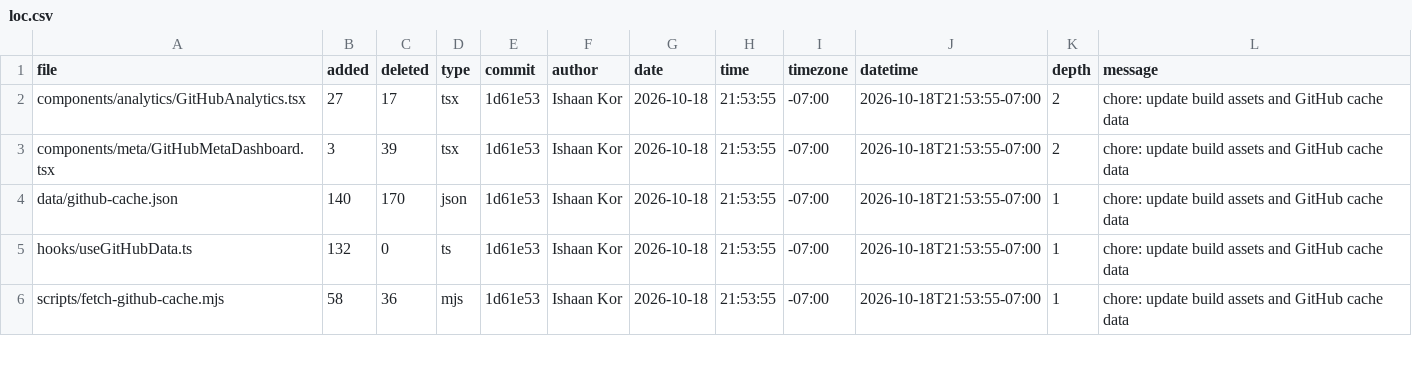
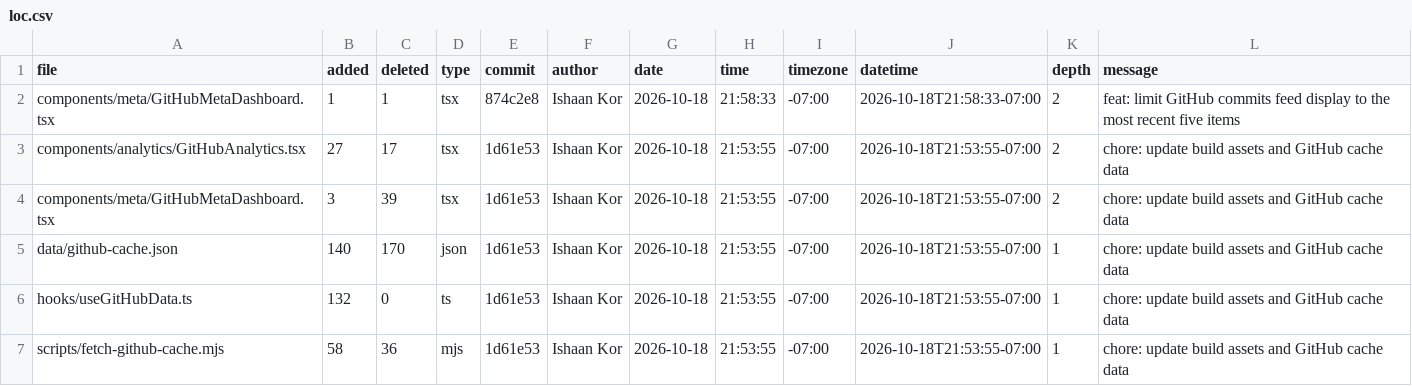
Before and after one commit to ishaankor/my-data-science-portfolio, a CSV file: public/loc.csv, drawn as a sheet; only a part is shown; the diff names each change by its address in the sheet, - before the commit and + after, or states it on an @@ line.

```diff
--- a/public/loc.csv
+++ b/public/loc.csv
+row 2: components/meta/GitHubMetaDashboard.tsx | 1 | 1 | tsx | 874c2e8 | Ishaan Kor | 2026-10-18 | 21:58:33 | -07:00 | 2026-10-18T21:58:33-07:00 | 2 | feat: limit GitHub commits feed display to the most recent five items
```
Also changed, not shown: meta/loc.csv, 2 other files.
